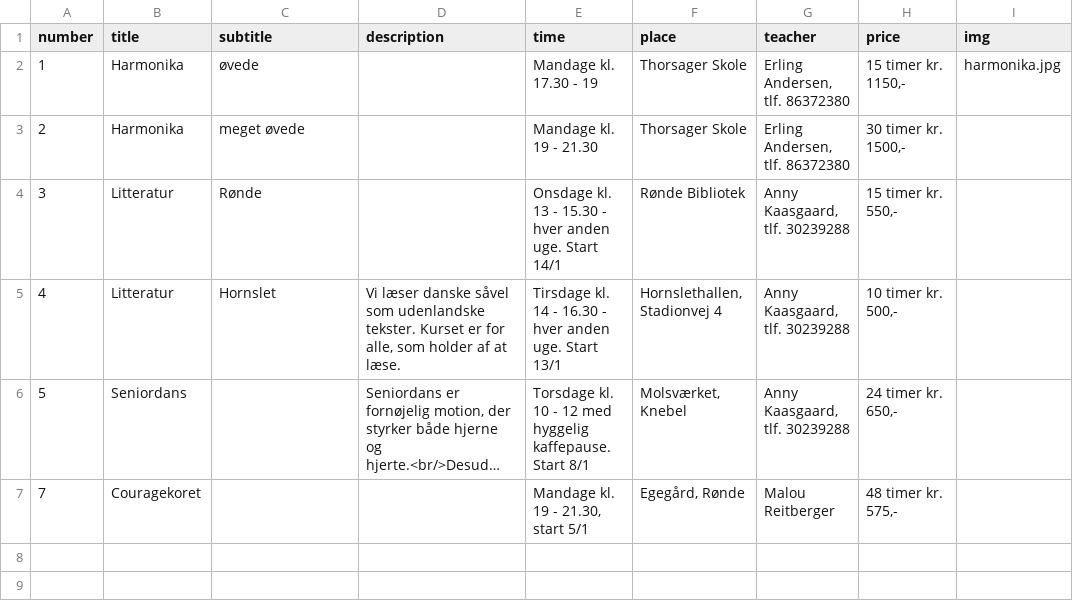
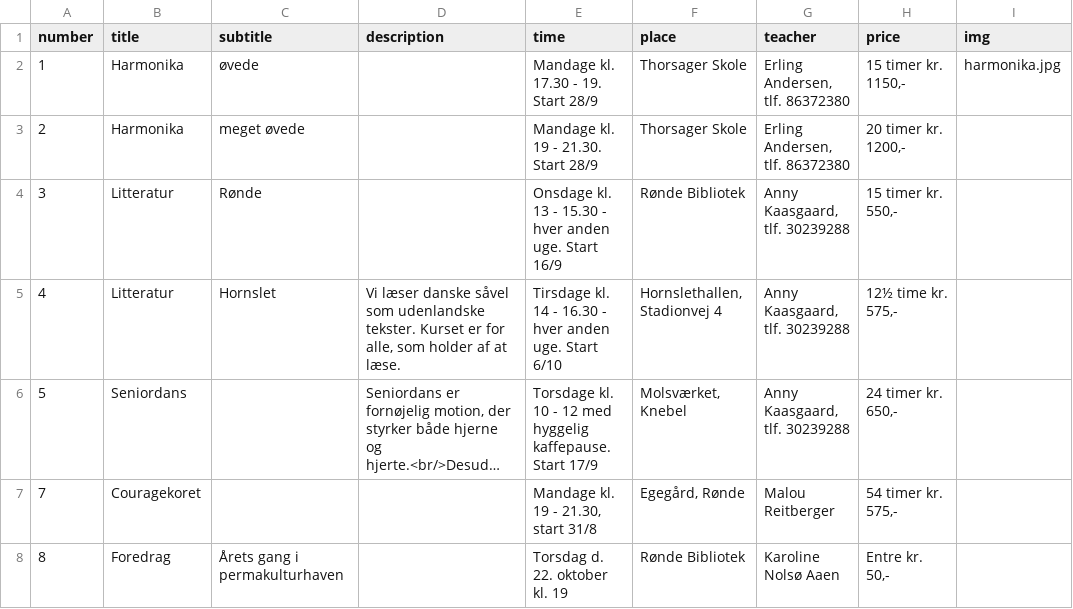
Before and after one commit to nickelsen/dag-aftenskolen.dk, a CSV file: _data/courses.csv, drawn as a sheet; long unchanged cells end in …; the diff names each change by its address in the sheet, - before the commit and + after, or states it on an @@ line.

```diff
--- a/_data/courses.csv
+++ b/_data/courses.csv
-E2 (time): Mandage kl. 17.30 - 19
+E2 (time): Mandage kl. 17.30 - 19. Start 28/9
-E3 (time): Mandage kl. 19 - 21.30
+E3 (time): Mandage kl. 19 - 21.30. Start 28/9
-H3 (price): 30 timer kr. 1500,-
+H3 (price): 20 timer kr. 1200,-
-E4 (time): …uge. Start 14/1
+E4 (time): …uge. Start 16/9
-E5 (time): …uge. Start 13/1
+E5 (time): …uge. Start 6/10
-H5 (price): 10 timer kr. 500,-
+H5 (price): 12½ time kr. 575,-
-E6 (time): …kaffepause. Start 8/1
+E6 (time): …kaffepause. Start 17/9
-E7 (time): Mandage kl. 19 - 21.30, start 5/1
+E7 (time): Mandage kl. 19 - 21.30, start 31/8
-H7 (price): 48 timer kr. 575,-
+H7 (price): 54 timer kr. 575,-
+row 8: 8 | Foredrag | Årets gang i permakulturhaven |  | Torsdag d. 22. oktober kl. 19 | Rønde Bibliotek | Karoline Nolsø Aaen | Entre kr. 50,-
```
Also changed, not shown: 4 other files.
